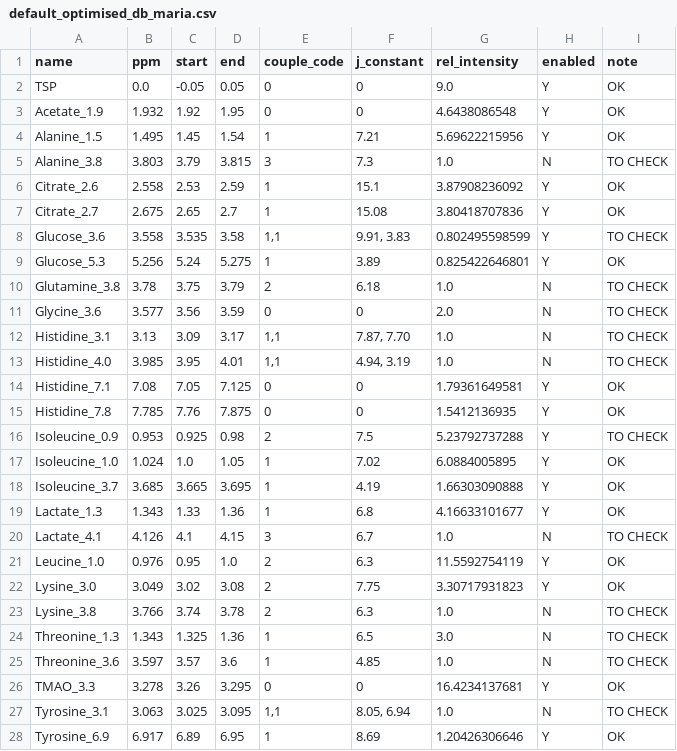
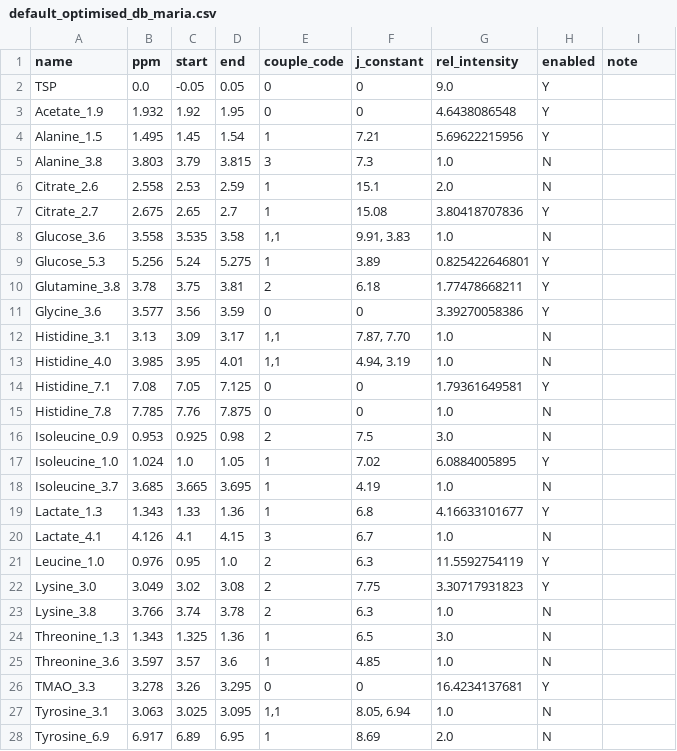
Before and after one commit to glasgowcompbio/pyBatman, a CSV file: databases/default_optimised_db_maria.csv, drawn as a sheet; only a part is shown; the diff covers the shown part only.

```diff
--- a/databases/default_optimised_db_maria.csv
+++ b/databases/default_optimised_db_maria.csv
@@ -1,28 +1,28 @@
 name,ppm,start,end,couple_code,j_constant,rel_intensity,enabled,note
-TSP,0.0,-0.05,0.05,0,0,9.0,Y,OK
-Acetate_1.9,1.932,1.92,1.95,0,0,4.6438086548,Y,OK
-Alanine_1.5,1.495,1.45,1.54,1,7.21,5.69622215956,Y,OK
-Alanine_3.8,3.803,3.79,3.815,3,7.3,1.0,N,TO CHECK
-Citrate_2.6,2.558,2.53,2.59,1,15.1,3.87908236092,Y,OK
-Citrate_2.7,2.675,2.65,2.7,1,15.08,3.80418707836,Y,OK
-Glucose_3.6,3.558,3.535,3.58,"1,1","9.91, 3.83",0.802495598599,Y,TO CHECK
-Glucose_5.3,5.256,5.24,5.275,1,3.89,0.825422646801,Y,OK
-Glutamine_3.8,3.78,3.75,3.79,2,6.18,1.0,N,TO CHECK
-Glycine_3.6,3.577,3.56,3.59,0,0,2.0,N,TO CHECK
-Histidine_3.1,3.13,3.09,3.17,"1,1","7.87, 7.70",1.0,N,TO CHECK
-Histidine_4.0,3.985,3.95,4.01,"1,1","4.94, 3.19",1.0,N,TO CHECK
-Histidine_7.1,7.08,7.05,7.125,0,0,1.79361649581,Y,OK
-Histidine_7.8,7.785,7.76,7.875,0,0,1.5412136935,Y,OK
-Isoleucine_0.9,0.953,0.925,0.98,2,7.5,5.23792737288,Y,TO CHECK
-Isoleucine_1.0,1.024,1.0,1.05,1,7.02,6.0884005895,Y,OK
-Isoleucine_3.7,3.685,3.665,3.695,1,4.19,1.66303090888,Y,OK
-Lactate_1.3,1.343,1.33,1.36,1,6.8,4.16633101677,Y,OK
-Lactate_4.1,4.126,4.1,4.15,3,6.7,1.0,N,TO CHECK
-Leucine_1.0,0.976,0.95,1.0,2,6.3,11.5592754119,Y,OK
-Lysine_3.0,3.049,3.02,3.08,2,7.75,3.30717931823,Y,OK
-Lysine_3.8,3.766,3.74,3.78,2,6.3,1.0,N,TO CHECK
-Threonine_1.3,1.343,1.325,1.36,1,6.5,3.0,N,TO CHECK
-Threonine_3.6,3.597,3.57,3.6,1,4.85,1.0,N,TO CHECK
-TMAO_3.3,3.278,3.26,3.295,0,0,16.4234137681,Y,OK
-Tyrosine_3.1,3.063,3.025,3.095,"1,1","8.05, 6.94",1.0,N,TO CHECK
-Tyrosine_6.9,6.917,6.89,6.95,1,8.69,1.20426306646,Y,OK
+TSP,0.0,-0.05,0.05,0,0,9.0,Y,
+Acetate_1.9,1.932,1.92,1.95,0,0,4.6438086548,Y,
+Alanine_1.5,1.495,1.45,1.54,1,7.21,5.69622215956,Y,
+Alanine_3.8,3.803,3.79,3.815,3,7.3,1.0,N,
+Citrate_2.6,2.558,2.53,2.59,1,15.1,2.0,N,
+Citrate_2.7,2.675,2.65,2.7,1,15.08,3.80418707836,Y,
+Glucose_3.6,3.558,3.535,3.58,"1,1","9.91, 3.83",1.0,N,
+Glucose_5.3,5.256,5.24,5.275,1,3.89,0.825422646801,Y,
+Glutamine_3.8,3.78,3.75,3.81,2,6.18,1.77478668211,Y,
+Glycine_3.6,3.577,3.56,3.59,0,0,3.39270058386,Y,
+Histidine_3.1,3.13,3.09,3.17,"1,1","7.87, 7.70",1.0,N,
+Histidine_4.0,3.985,3.95,4.01,"1,1","4.94, 3.19",1.0,N,
+Histidine_7.1,7.08,7.05,7.125,0,0,1.79361649581,Y,
+Histidine_7.8,7.785,7.76,7.875,0,0,1.0,N,
+Isoleucine_0.9,0.953,0.925,0.98,2,7.5,3.0,N,
+Isoleucine_1.0,1.024,1.0,1.05,1,7.02,6.0884005895,Y,
+Isoleucine_3.7,3.685,3.665,3.695,1,4.19,1.0,N,
+Lactate_1.3,1.343,1.33,1.36,1,6.8,4.16633101677,Y,
+Lactate_4.1,4.126,4.1,4.15,3,6.7,1.0,N,
+Leucine_1.0,0.976,0.95,1.0,2,6.3,11.5592754119,Y,
+Lysine_3.0,3.049,3.02,3.08,2,7.75,3.30717931823,Y,
+Lysine_3.8,3.766,3.74,3.78,2,6.3,1.0,N,
+Threonine_1.3,1.343,1.325,1.36,1,6.5,3.0,N,
+Threonine_3.6,3.597,3.57,3.6,1,4.85,1.0,N,
+TMAO_3.3,3.278,3.26,3.295,0,0,16.4234137681,Y,
+Tyrosine_3.1,3.063,3.025,3.095,"1,1","8.05, 6.94",1.0,N,
+Tyrosine_6.9,6.917,6.89,6.95,1,8.69,2.0,N,
```
Also changed, not shown: 9 edited cells elsewhere in this file, databases/default_db.csv, databases/default_optimised_db_combined.csv, 2 other files.
